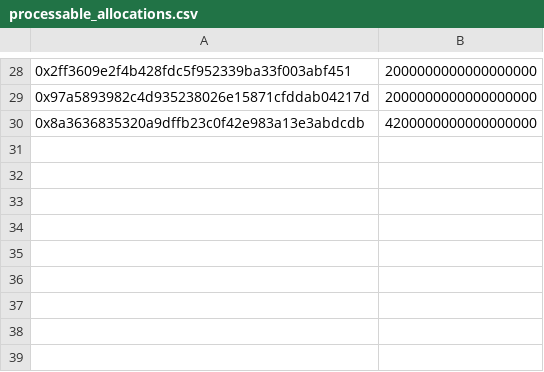
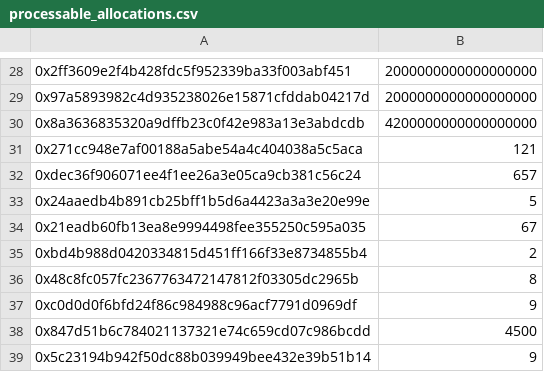
Before and after one commit to ostdotcom/SimpleTokenOpsPrivateAPI, a CSV file: data/processable_allocations.csv, drawn as a sheet; only a part is shown, gaps mark what is left out.

Commit message:
minor.

```diff
--- a/data/processable_allocations.csv
+++ b/data/processable_allocations.csv
@@ -30 +30,10 @@
 0x8a3636835320a9dffb23c0f42e983a13e3abdcdb,4200000000000000000
+0x271cc948e7af00188a5abe54a4c404038a5c5aca,121
+0xdec36f906071ee4f1ee26a3e05ca9cb381c56c24,657
+0x24aaedb4b891cb25bff1b5d6a4423a3a3e20e99e,5
+0x21eadb60fb13ea8e9994498fee355250c595a035,67
+0xbd4b988d0420334815d451ff166f33e8734855b4,2
+0x48c8fc057fc2367763472147812f03305dc2965b,8
+0xc0d0d0f6bfd24f86c984988c96acf7791d0969df,9
+0x847d51b6c784021137321e74c659cd07c986bcdd,4500
+0x5c23194b942f50dc88b039949bee432e39b51b14,9
```
